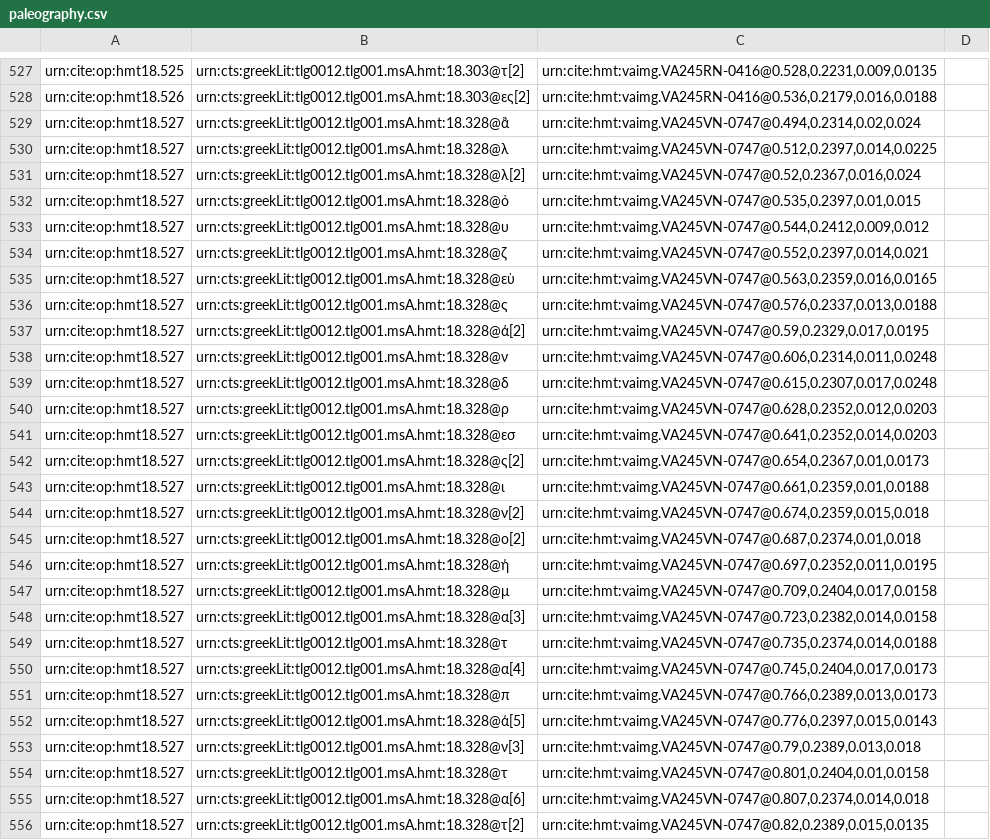
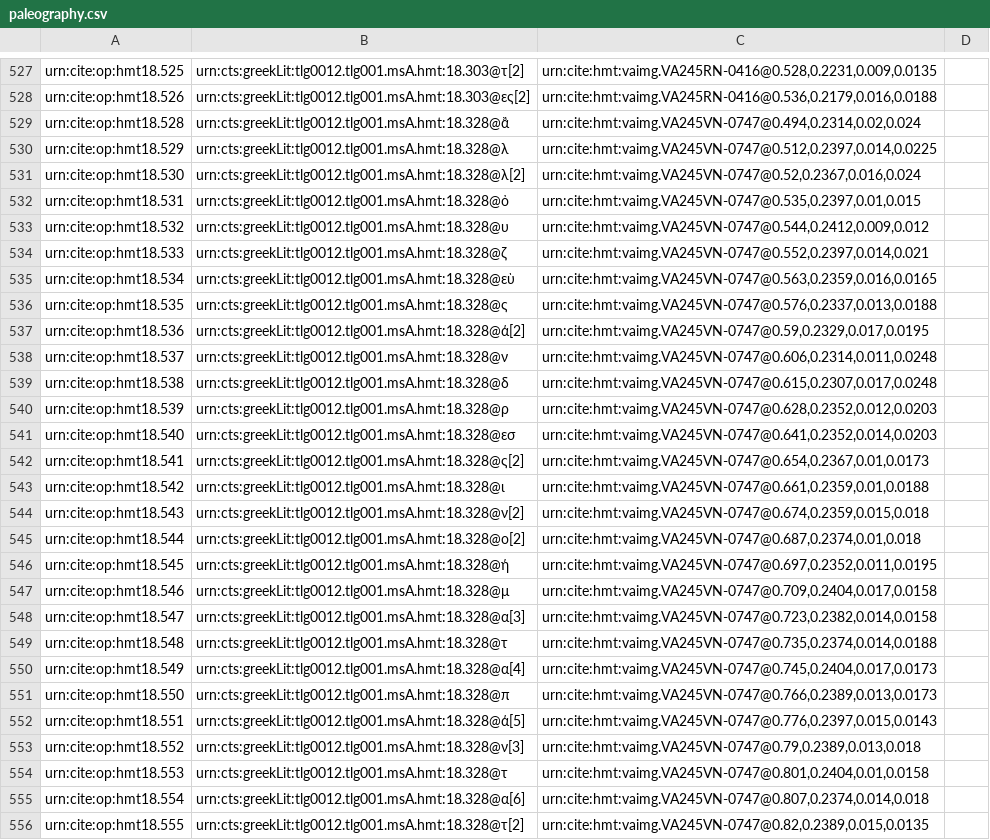
Before and after one commit to hmteditors/closed-hc-il18, a CSV file: venA/collections/paleography.csv, drawn as a sheet; only a part is shown, gaps mark what is left out; the diff covers the shown part only; the diff names each change by its address in the sheet, - before the commit and + after, or states it on an @@ line.

Commit message:
Update paleography.csv

```diff
--- a/venA/collections/paleography.csv
+++ b/venA/collections/paleography.csv
-A529: urn:cite:op:hmt18.527
+A529: urn:cite:op:hmt18.528
-A530: urn:cite:op:hmt18.527
+A530: urn:cite:op:hmt18.529
-A531: urn:cite:op:hmt18.527
+A531: urn:cite:op:hmt18.530
-A532: urn:cite:op:hmt18.527
+A532: urn:cite:op:hmt18.531
-A533: urn:cite:op:hmt18.527
+A533: urn:cite:op:hmt18.532
-A534: urn:cite:op:hmt18.527
+A534: urn:cite:op:hmt18.533
-A535: urn:cite:op:hmt18.527
+A535: urn:cite:op:hmt18.534
-A536: urn:cite:op:hmt18.527
+A536: urn:cite:op:hmt18.535
-A537: urn:cite:op:hmt18.527
+A537: urn:cite:op:hmt18.536
-A538: urn:cite:op:hmt18.527
+A538: urn:cite:op:hmt18.537
-A539: urn:cite:op:hmt18.527
+A539: urn:cite:op:hmt18.538
-A540: urn:cite:op:hmt18.527
+A540: urn:cite:op:hmt18.539
-A541: urn:cite:op:hmt18.527
+A541: urn:cite:op:hmt18.540
-A542: urn:cite:op:hmt18.527
+A542: urn:cite:op:hmt18.541
-A543: urn:cite:op:hmt18.527
+A543: urn:cite:op:hmt18.542
-A544: urn:cite:op:hmt18.527
+A544: urn:cite:op:hmt18.543
-A545: urn:cite:op:hmt18.527
+A545: urn:cite:op:hmt18.544
-A546: urn:cite:op:hmt18.527
+A546: urn:cite:op:hmt18.545
-A547: urn:cite:op:hmt18.527
+A547: urn:cite:op:hmt18.546
-A548: urn:cite:op:hmt18.527
+A548: urn:cite:op:hmt18.547
-A549: urn:cite:op:hmt18.527
+A549: urn:cite:op:hmt18.548
-A550: urn:cite:op:hmt18.527
+A550: urn:cite:op:hmt18.549
-A551: urn:cite:op:hmt18.527
+A551: urn:cite:op:hmt18.550
-A552: urn:cite:op:hmt18.527
+A552: urn:cite:op:hmt18.551
-A553: urn:cite:op:hmt18.527
+A553: urn:cite:op:hmt18.552
-A554: urn:cite:op:hmt18.527
+A554: urn:cite:op:hmt18.553
-A555: urn:cite:op:hmt18.527
+A555: urn:cite:op:hmt18.554
-A556: urn:cite:op:hmt18.527
+A556: urn:cite:op:hmt18.555
```
Also changed, not shown: 6 edited cells elsewhere in this file.
